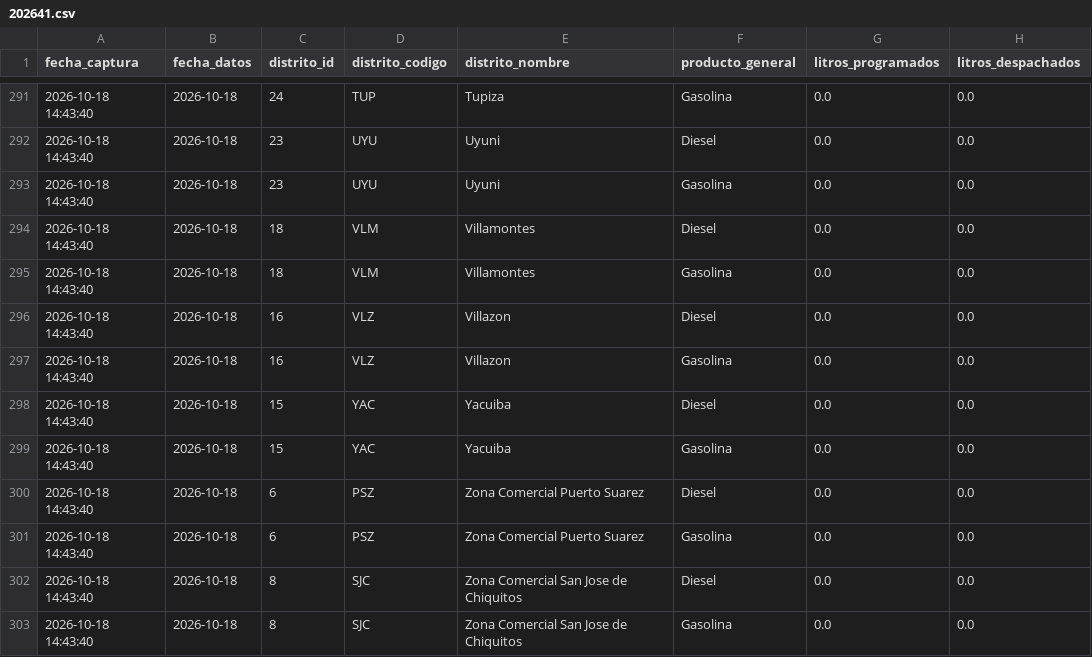
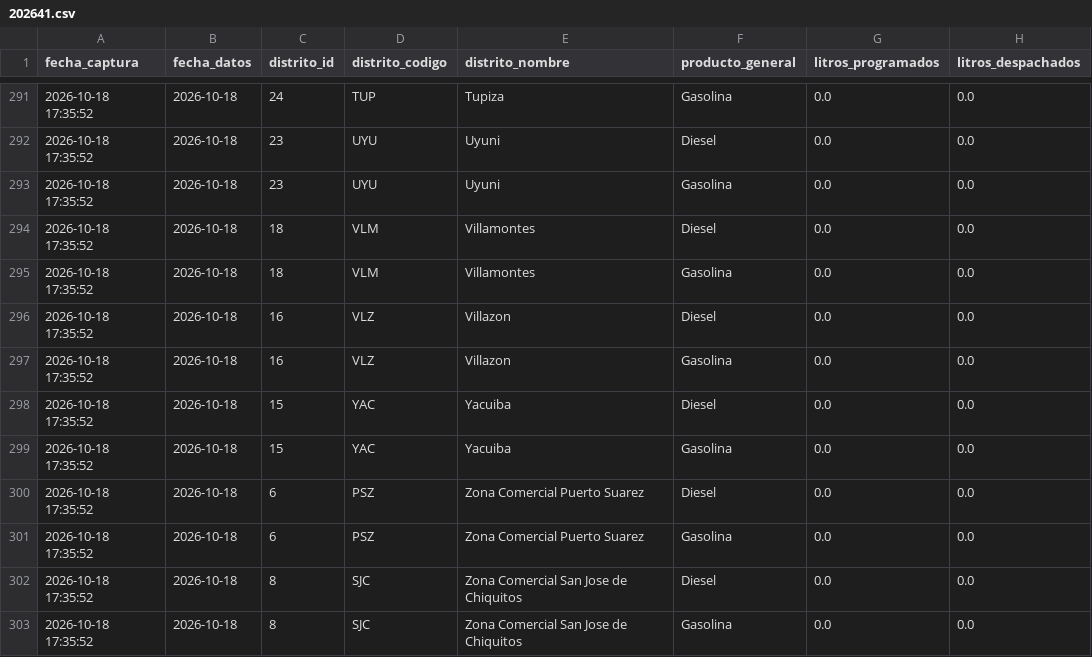
Before and after one commit to sociedatos/bo-combustible, a CSV file: data_ypfb/resumen/202641.csv, drawn as a sheet; only a part is shown, gaps mark what is left out; the diff covers the shown part only; the diff names each change by its address in the sheet, - before the commit and + after, or states it on an @@ line.

```diff
--- a/data_ypfb/resumen/202641.csv
+++ b/data_ypfb/resumen/202641.csv
-A291:A303 (fecha_captura): 2026-10-18 14:43:40
+A291:A303 (fecha_captura): 2026-10-18 17:35:52
```
Also changed, not shown: 28 edited cells elsewhere in this file, data_ypfb/programacion/202641.csv, 2 other files.
